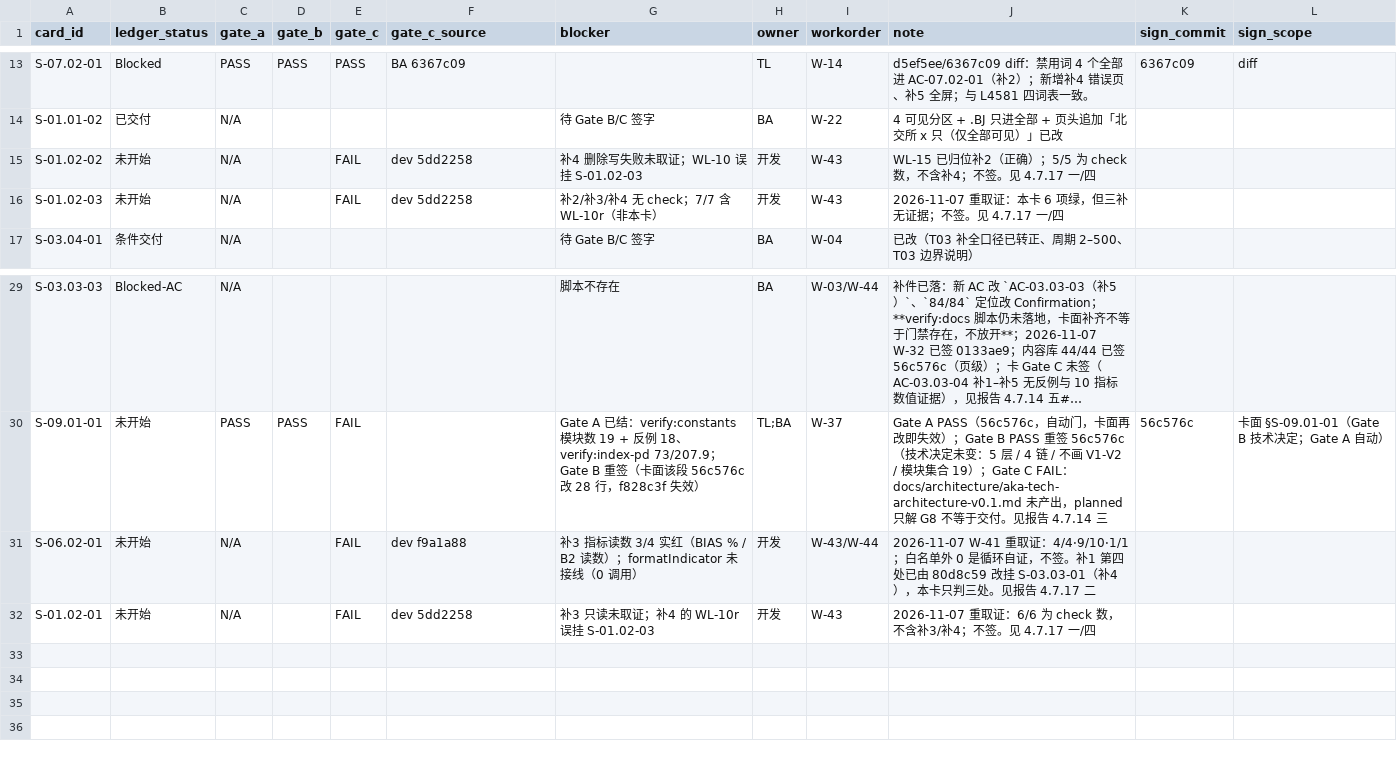
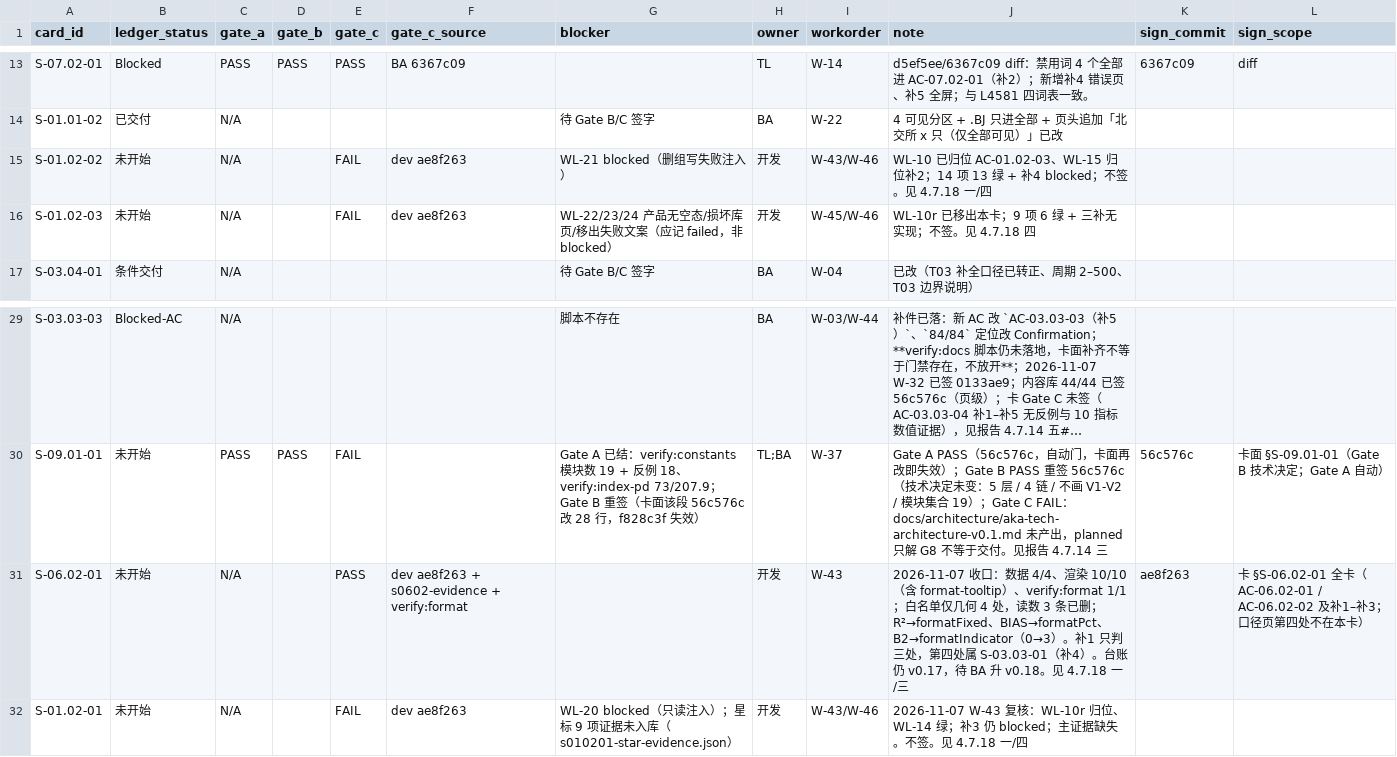
Before and after one commit to man-want-fly/aka, a CSV file: docs/qa/aka-card-gate-log-v0.1.csv, drawn as a sheet; only a part is shown, gaps mark what is left out; long unchanged cells end in …; the diff names each change by its address in the sheet, - before the commit and + after, or states it on an @@ line.

Commit message:
docs(qa): W-43 收口复核——S-06.02-01 可签，三卡不签；5 项 blocked 里 3 项应记红
- 报告 4.7.18：白名单/读数改造/归卡/证据四项逐条；S-06.02-01 签 ae8f263 与边界；WL-22/23/24 属功能缺失应记 failed
- 工单 W-45（空态/损坏库页/移出失败文案）、W-46（只读与损坏库注入 + 星标证据入库）；W-43 记 TL 复核
- gate-log：S-06.02-01 gate_c=PASS + sign_commit/scope；三张 watchlist 卡 blocker 更新

```diff
--- a/docs/qa/aka-card-gate-log-v0.1.csv
+++ b/docs/qa/aka-card-gate-log-v0.1.csv
-F15:F16 (gate_c_source): dev 5dd2258
+F15:F16 (gate_c_source): dev ae8f263
-G15 (blocker): 补4 删除写失败未取证；WL-10 误挂 S-01.02-03
+G15 (blocker): WL-21 blocked（删组写失败注入）
-I15 (workorder): W-43
+I15 (workorder): W-43/W-46
-J15 (note): WL-15 已归位补2（正确）；5/5 为 check 数，不含补4；不签。见 4.7.17 一/四
+J15 (note): WL-10 已归位 AC-01.02-03、WL-15 归位补2；14 项 13 绿 + 补4 blocked；不签。见 4.7.18 一/四
-G16 (blocker): 补2/补3/补4 无 check；7/7 含 WL-10r（非本卡）
+G16 (blocker): WL-22/23/24 产品无空态/损坏库页/移出失败文案（应记 failed，非 blocked）
-I16 (workorder): W-43
+I16 (workorder): W-45/W-46
-J16 (note): 2026-11-07 重取证：本卡 6 项绿，但三补无证据；不签。见 4.7.17 一/四
+J16 (note): WL-10r 已移出本卡；9 项 6 绿 + 三补无实现；不签。见 4.7.18 四
-E31 (gate_c): FAIL
+E31 (gate_c): PASS
-F31 (gate_c_source): dev f9a1a88
+F31 (gate_c_source): dev ae8f263 + s0602-evidence + verify:format
-G31 (blocker): 补3 指标读数 3/4 实红（BIAS % / B2 读数）；formatIndicator 未接线（0 调用）
+G31 (blocker): (empty)
-I31 (workorder): W-43/W-44
+I31 (workorder): W-43
-J31 (note): 2026-11-07 W-41 重取证：4/4·9/10·1/1；白名单外 0 是循环自证，不签。补1 第四处已由 80d8c59 改挂 S-03.03-01（补4），本卡只判三处。见报告 4.7.17 二
+J31 (note): 2026-11-07 收口：数据 4/4、渲染 10/10（含 format-tooltip）、verify:format 1/1；白名单仅几何 4 处，读数 3 条已删；R²→formatFixed、BIAS→formatPct、B2→formatIndicator（0→3）。补1 只判三处，第四处属 S-03.03-01（补4）。台账仍 v0.17，待 BA 升 v0.18。见 4.7.18 一/三
-K31 (sign_commit): (empty)
+K31 (sign_commit): ae8f263
-L31 (sign_scope): (empty)
+L31 (sign_scope): 卡 §S-06.02-01 全卡（AC-06.02-01 / AC-06.02-02 及补1–补3；口径页第四处不在本卡）
-F32 (gate_c_source): dev 5dd2258
+F32 (gate_c_source): dev ae8f263
-G32 (blocker): 补3 只读未取证；补4 的 WL-10r 误挂 S-01.02-03
+G32 (blocker): WL-20 blocked（只读注入）；星标 9 项证据未入库（s010201-star-evidence.json）
-I32 (workorder): W-43
+I32 (workorder): W-43/W-46
-J32 (note): 2026-11-07 重取证：6/6 为 check 数，不含补3/补4；不签。见 4.7.17 一/四
+J32 (note): 2026-11-07 W-43 复核：WL-10r 归位、WL-14 绿；补3 仍 blocked；主证据缺失。不签。见 4.7.18 一/四
```
Also changed, not shown: 2 other files.
